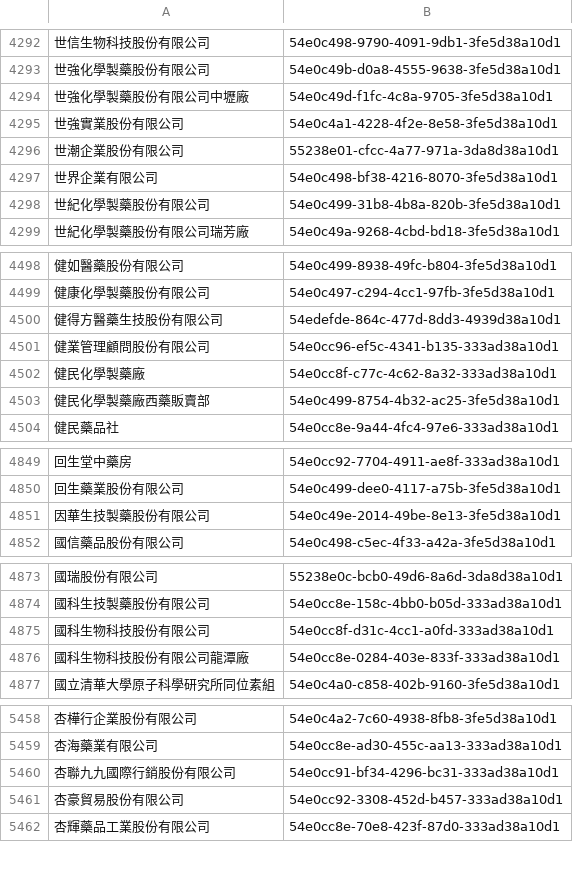
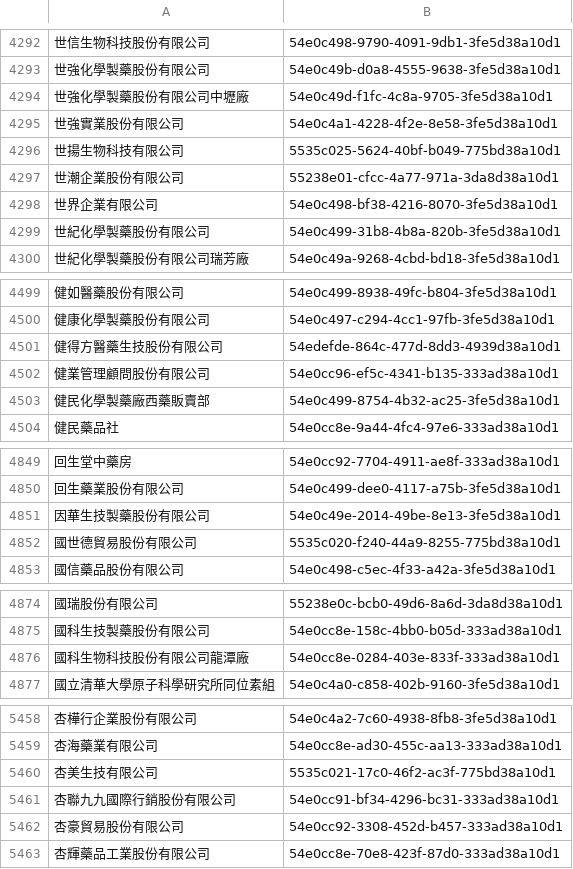
Before and after one commit to kiang/drugs, a CSV file: Console/Command/data/keys/vendors.csv, drawn as a sheet; only a part is shown, gaps mark what is left out; removed rows and columns are numbered as before the commit, all else as after; the diff covers the shown part only; the diff names each change by its address in the sheet, - before the commit and + after, or states it on an @@ line.

```diff
--- a/Console/Command/data/keys/vendors.csv
+++ b/Console/Command/data/keys/vendors.csv
+row 4296: 世揚生物科技有限公司 | 5535c025-5624-40bf-b049-775bd38a10d1
-row 4502: 健民化學製藥廠 | 54e0cc8f-c77c-4c62-8a32-333ad38a10d1
+row 4852: 國世德貿易股份有限公司 | 5535c020-f240-44a9-8255-775bd38a10d1
-row 4875: 國科生物科技股份有限公司 | 54e0cc8f-d31c-4cc1-a0fd-333ad38a10d1
+row 5460: 杏美生技有限公司 | 5535c021-17c0-46f2-ac3f-775bd38a10d1
```
Also changed, not shown: 2 edited cells elsewhere in this file, Console/Command/data/keys/ingredients.csv, 3 other files.
